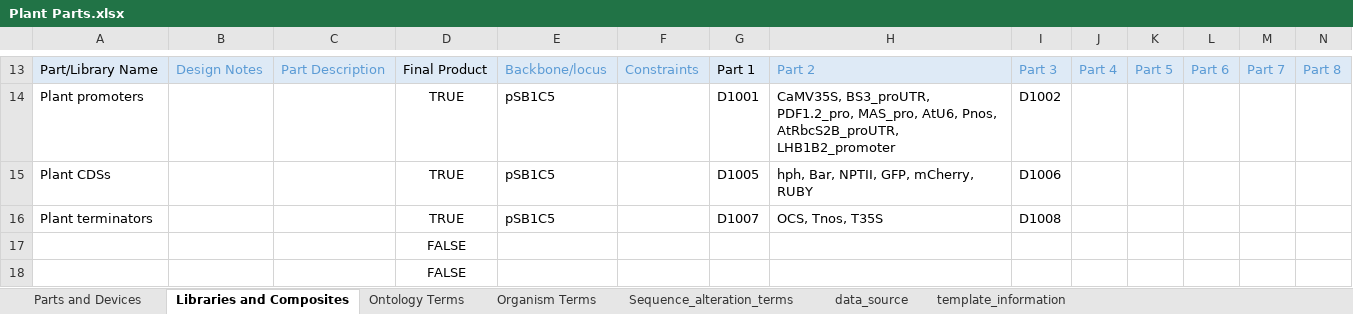
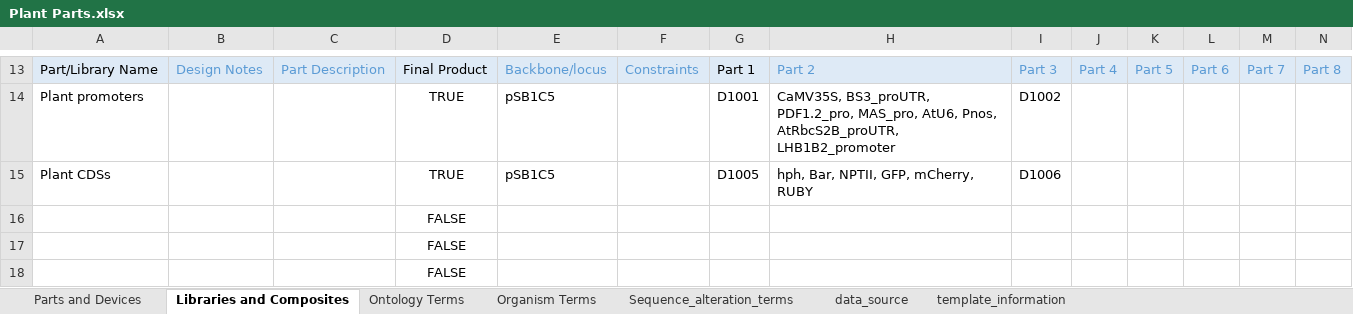
Before and after one commit to iGEM-Engineering/iGEM-distribution, an Excel workbook: Plant Parts/Plant Parts.xlsx, sheet Libraries and Composites, drawn as a sheet; only a part is shown, gaps mark what is left out; values as stored, in another font and other column widths than the file's, no borders; table styles not drawn; removed rows and columns are numbered as before the commit, all else as after; rows hold the shown columns only; the diff names each change by its address in the sheet, - before the commit and + after, or states it on an @@ line.

Commit message:
Update Plant Parts.xlsx

```diff
--- a/Plant Parts/Plant Parts.xlsx (sheet Libraries and Composites)
+++ b/Plant Parts/Plant Parts.xlsx (sheet Libraries and Composites)
-row 16: Plant terminators |  |  | TRUE | pSB1C5 |  | D1007 | OCS, Tnos, T35S | D1008
+row 16:  |  |  | FALSE
```
